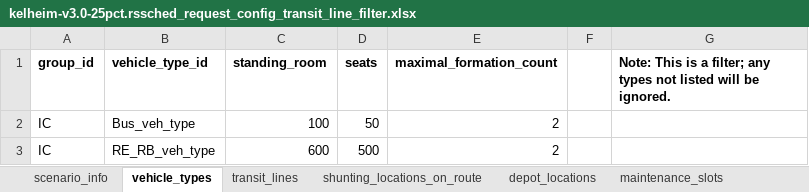
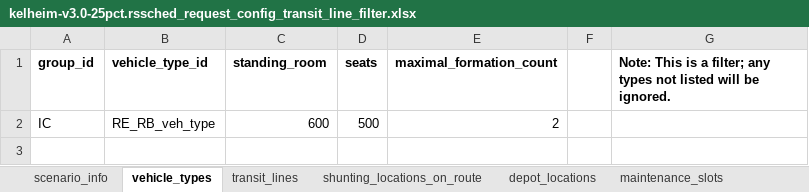
Before and after one commit to rssched/rssched-matsim-client, an Excel workbook: integration-test/input/de/kelheim/kelheim-v3.0/25pct/kelheim-v3.0-25pct.rssched_request_config_transit_line_filter.xlsx, sheet vehicle_types, drawn as a sheet; values as stored, in another font and other column widths than the file's, no borders; the diff names each change by its address in the sheet, - before the commit and + after, or states it on an @@ line.

```diff
--- a/integration-test/input/de/kelheim/kelheim-v3.0/25pct/kelheim-v3.0-25pct.rssched_request_config_transit_line_filter.xlsx (sheet vehicle_types)
+++ b/integration-test/input/de/kelheim/kelheim-v3.0/25pct/kelheim-v3.0-25pct.rssched_request_config_transit_line_filter.xlsx (sheet vehicle_types)
-row 2: IC | Bus_veh_type | 100 | 50 | 2
```
Also changed, not shown: sheet maintenance_slots, sheet depot_locations, sheet shunting_locations_on_route.
